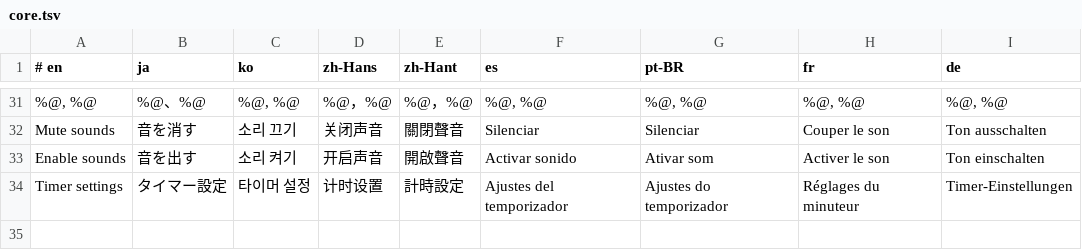
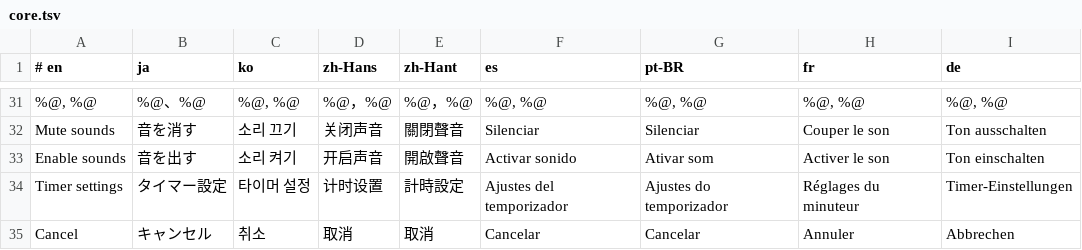
Before and after one commit to dlwjiang/WhaleTimer, a TSV file: ios/Localization/core.tsv, drawn as a sheet; only a part is shown, gaps mark what is left out.

```diff
--- a/ios/Localization/core.tsv
+++ b/ios/Localization/core.tsv
@@ -34 +34,2 @@ Enable sounds	音を出す	소리 켜기	开启声音	開啟聲音	Activar sonid
 Timer settings	タイマー設定	타이머 설정	计时设置	計時設定	Ajustes del temporizador	Ajustes do temporizador	Réglages du minuteur	Timer-Einstellungen
+Cancel	キャンセル	취소	取消	取消	Cancelar	Cancelar	Annuler	Abbrechen
```
Also changed, not shown: 6 other files.
